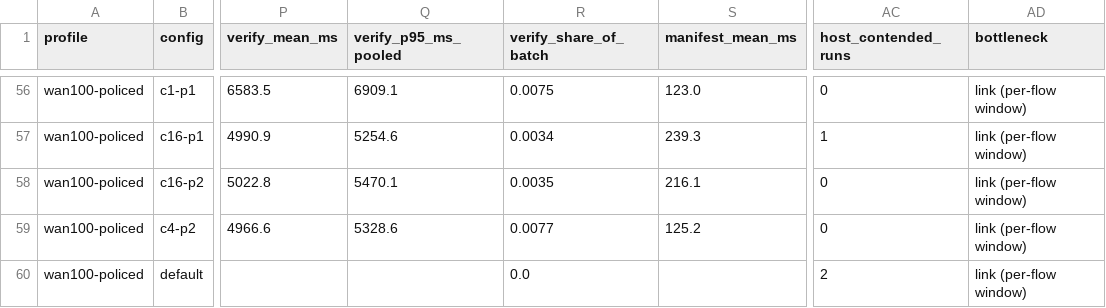
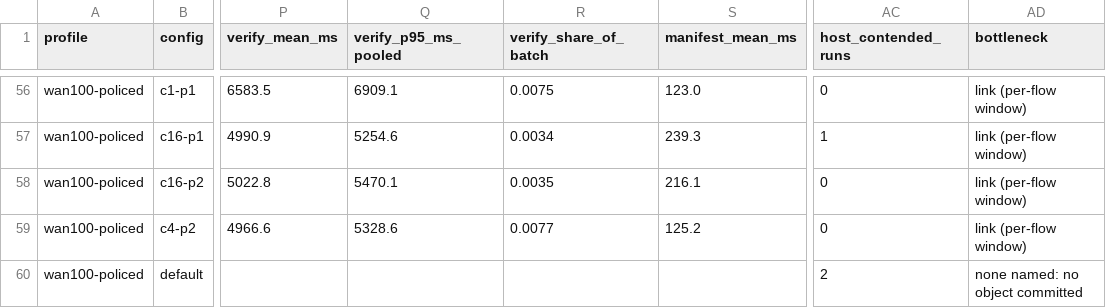
Before and after one commit to allamiro/vtop-engine, a CSV file: benchmarks/measurements/483-tcp-baseline/points.csv, drawn as a sheet; only a part is shown, gaps mark what is left out; the diff names each change by its address in the sheet, - before the commit and + after, or states it on an @@ line.

Commit message:
benchmarks, docs: #483 review findings — a blank link reference is refused, not read as zero
From the review of #661. No measured number changed and the gate is
unchanged: gate.json regenerates byte for byte; the derived files that
moved were regenerated from the raw CSVs by `egress_baseline.py report`.

- evaluate_gate refused nothing when a gated run had no
  fraction_of_link: `_f` read the blank as 0.0, which counts the run
  as leaving the whole link unused and could open the gate on an
  uncalibrated run. It now raises, naming the run (test added).
- A point that committed nothing no longer gets a bottleneck or a 0.0
  verify share from defaults: it says "none named: no object
  committed" (the policed default; test added).
- The charts mark a value above the axis as off scale with its value,
  instead of drawing it at the top as if it were the maximum (the
  policed panel of the p95 chart; test added).
- A pool on another filesystem than the run root is copied instead of
  failing on EXDEV; sweep_index.csv gains an attempt_id so a refused
  attempt is traceable going forward.
- test_cycle_metrics: uncompressed bytes now differ from compressed, so
  a sum of the wrong field fails; the ordering check allows the two
  milliseconds independent rounding can cost.
- The measurement table names which reference each fraction divides by.
- The doc: G includes the verify stage and, in container mode, the exec
  launch, by the definition fixed before the runs (stated, not changed);
  verify share per row (2.1-9.9% shaped) as well as pooled; the
  parts_in_flight sentence scoped to where it holds; CPU scoped to grid
  and confirmation runs, contended rows given; the p95 range stated as
  all 25 run pairings and why; the noise samplers' cadence, the 0.0-idle
  rows that look like parse failures (mean 45.5% without, 42.5% with),
  the process counters that cannot see Docker Desktop's builds, and how
  the rq4 window's first 152 s were established; four VMs, not three.
- The policed default's failure now cites #663 wherever it appears.
- metrics.py's docstring no longer counts the CSV files.

Part of #483.

```diff
--- a/benchmarks/measurements/483-tcp-baseline/points.csv
+++ b/benchmarks/measurements/483-tcp-baseline/points.csv
-R60 (verify_share_of_batch): 0.0
+R60 (verify_share_of_batch): (empty)
-AD60 (bottleneck): link (per-flow window)
+AD60 (bottleneck): none named: no object committed
```
Also changed, not shown: 9 other files.
